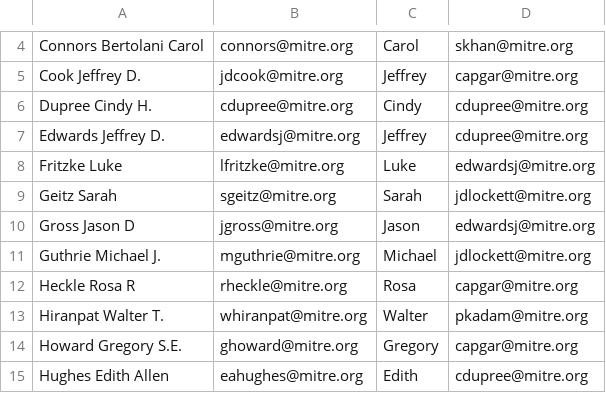
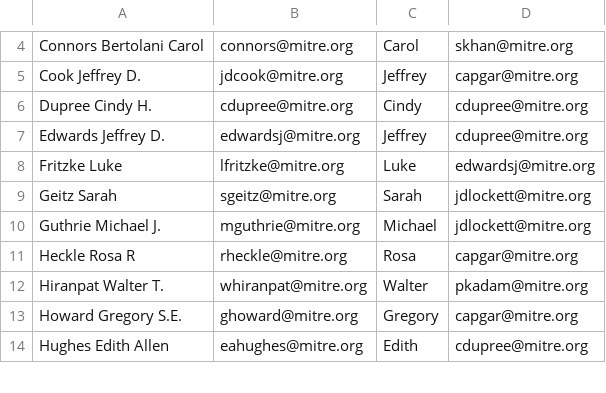
Before and after one commit to ejnewman-mitre/dts-report, a CSV file: contacts.csv, drawn as a sheet; only a part is shown, gaps mark what is left out; the diff covers the shown part only.

```diff
--- a/contacts.csv
+++ b/contacts.csv
@@ -9,3 +9,2 @@ Fritzke Luke,lfritzke@mitre.org,Luke,edwardsj@mitre.org
 Geitz Sarah,sgeitz@mitre.org,Sarah,jdlockett@mitre.org
-Gross Jason D,jgross@mitre.org,Jason,edwardsj@mitre.org
 Guthrie Michael J.,mguthrie@mitre.org,Michael,jdlockett@mitre.org
```
Also changed, not shown: 1 added row, 2 removed rows and 5 edited cells elsewhere in this file, 4 other files.
